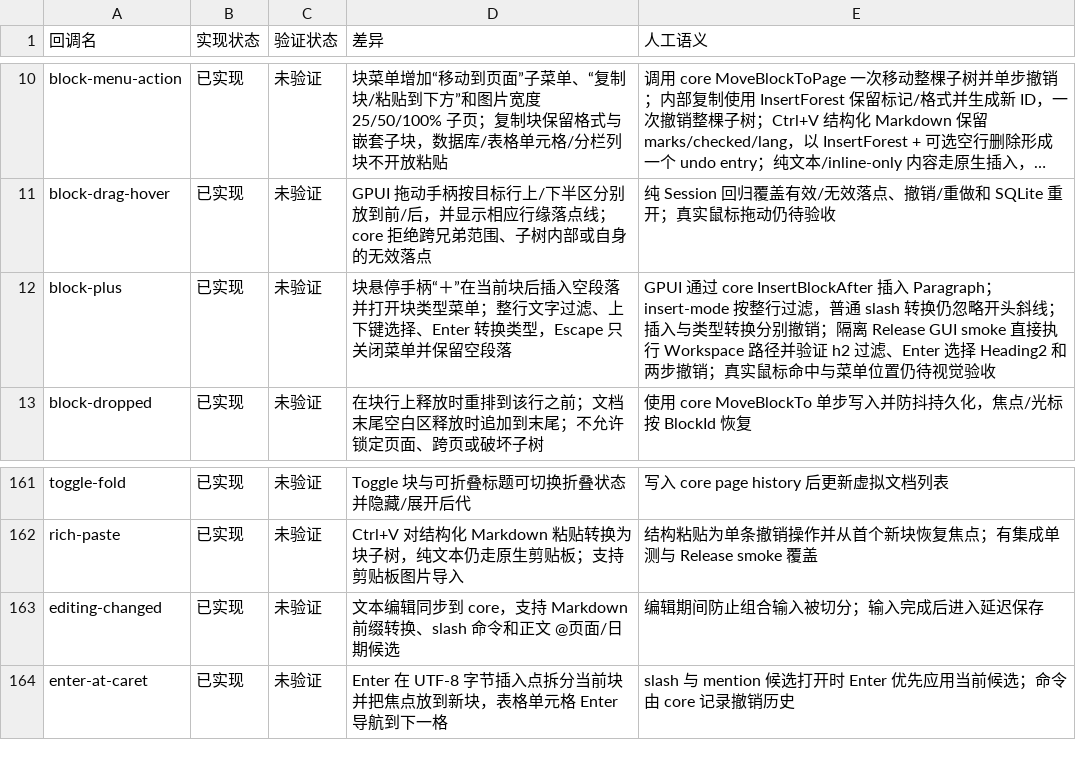
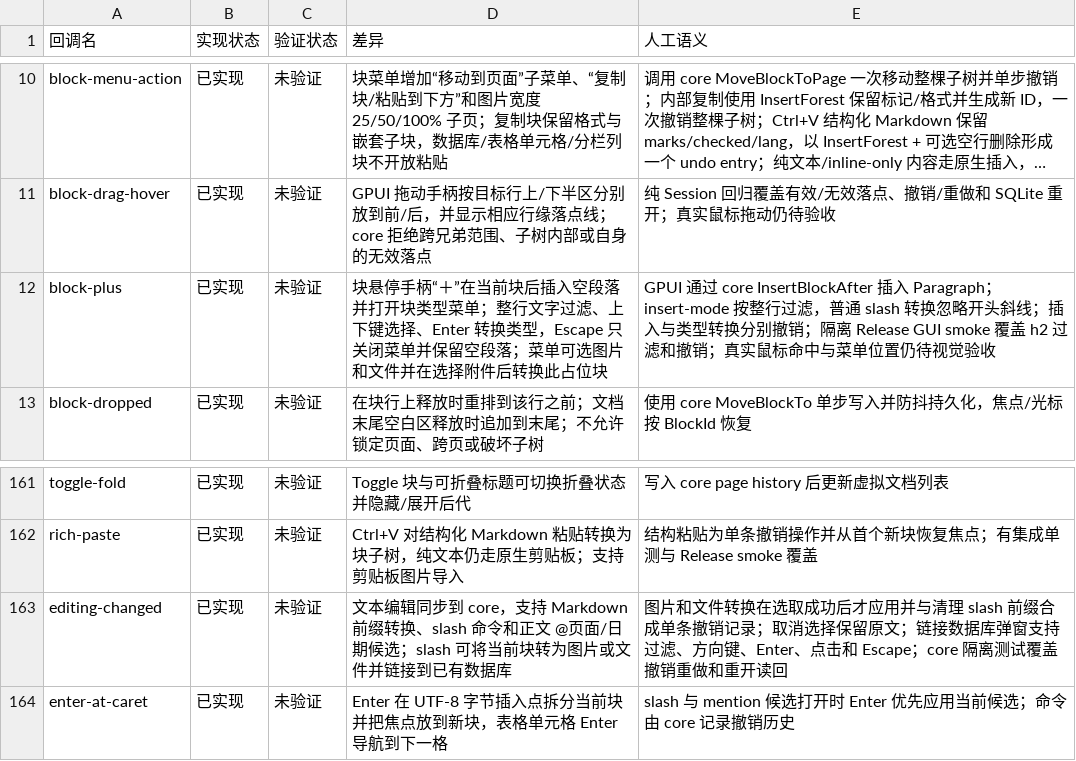
Before and after one commit to PT123123/quire-gpui, a CSV file: docs/PARITY-SEMANTICS.csv, drawn as a sheet; only a part is shown, gaps mark what is left out; long unchanged cells end in …; the diff names each change by its address in the sheet, - before the commit and + after, or states it on an @@ line.

Commit message:
Complete slash attachment and linked database actions

```diff
--- a/docs/PARITY-SEMANTICS.csv
+++ b/docs/PARITY-SEMANTICS.csv
-D12 (差异): …留空段落
+D12 (差异): …留空段落；菜单可选图片和文件并在选择附件后转换此占位块
-E12 (人工语义): …slash 转换仍忽略开头斜线；插入与类型转换分别撤销；隔离 Release GUI smoke 直接执行 Workspace 路径并验证 h2 过滤、Enter 选择 Heading2 和两步撤销；真…
+E12 (人工语义): …slash 转换忽略开头斜线；插入与类型转换分别撤销；隔离 Release GUI smoke 覆盖 h2 过滤和撤销；真…
-D163 (差异): …日期候选
+D163 (差异): …日期候选；slash 可将当前块转为图片或文件并链接到已有数据库
-E163 (人工语义): 编辑期间防止组合输入被切分；输入完成后进入延迟保存
+E163 (人工语义): 图片和文件转换在选取成功后才应用并与清理 slash 前缀合成单条撤销记录；取消选择保留原文；链接数据库弹窗支持过滤、方向键、Enter、点击和 Escape；core 隔离测试覆盖撤销重做和重开读回
```
Also changed, not shown: docs/PARITY.csv, 4 other files.
